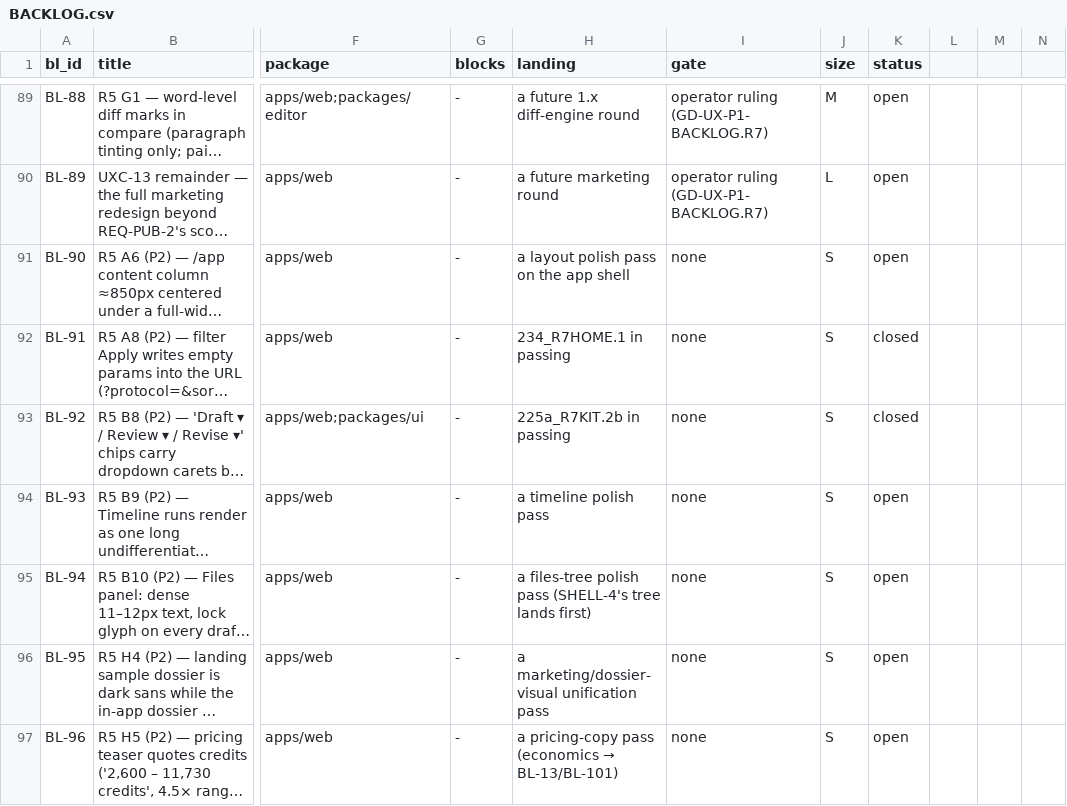
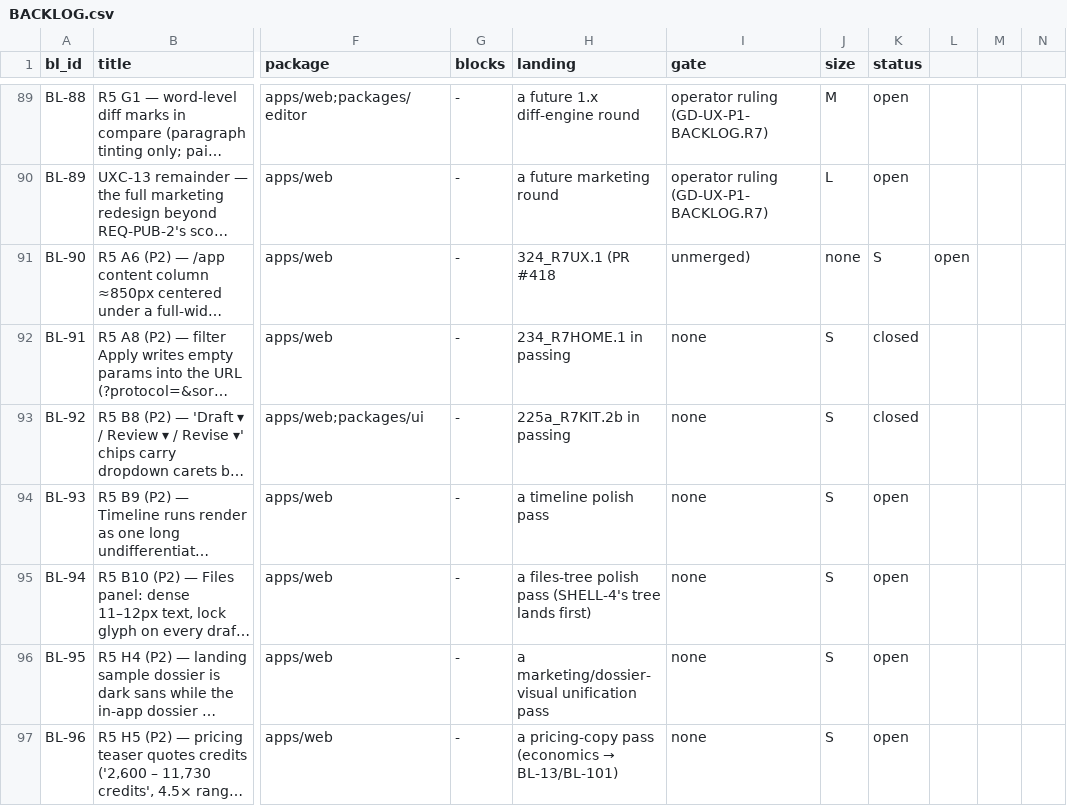
Before and after one commit to SteveVitali/Rhema, a CSV file: docs/build/BACKLOG.csv, drawn as a sheet; only a part is shown, gaps mark what is left out; long unchanged cells end in …; the diff names each change by its address in the sheet, - before the commit and + after, or states it on an @@ line.

```diff
--- a/docs/build/BACKLOG.csv
+++ b/docs/build/BACKLOG.csv
-H91 (landing): a layout polish pass on the app shell
+H91 (landing): 324_R7UX.1 (PR #418
-I91 (gate): none
+I91 (gate): unmerged)
-J91 (size): S
+J91 (size): none
-K91 (status): open
+K91 (status): S
-L91: (empty)
+L91: open
```
Also changed, not shown: 9 other files.
